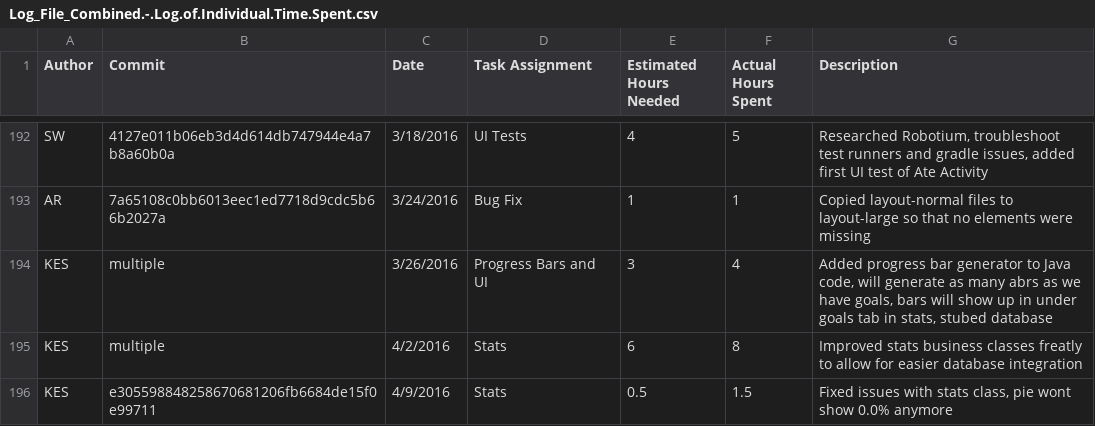
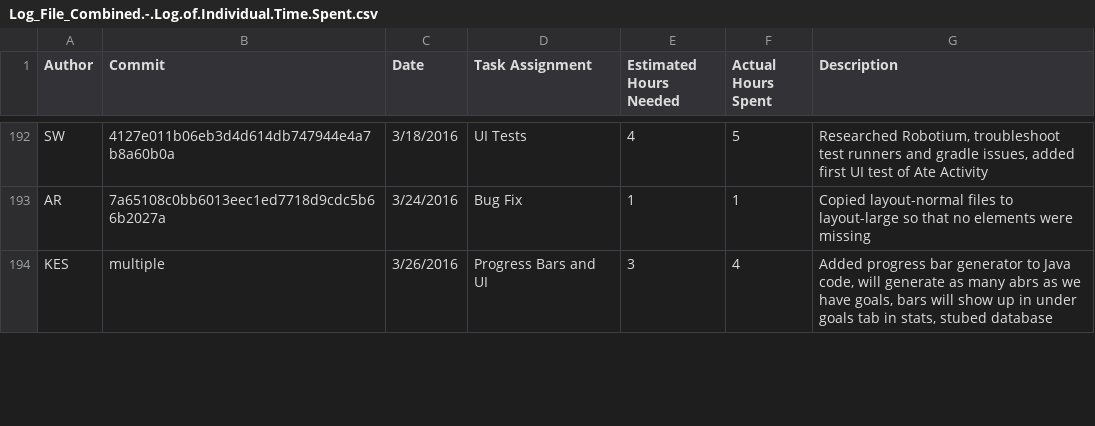
Before and after one commit to DennyScott/HealthTrack, a CSV file: wiki-related-files/Log_File_Combined.-.Log.of.Individual.Time.Spent.csv, drawn as a sheet; only a part is shown, gaps mark what is left out; the diff covers the shown part only.

Commit message:
Update Log_File_Combined.-.Log.of.Individual.Time.Spent.csv

```diff
--- a/wiki-related-files/Log_File_Combined.-.Log.of.Individual.Time.Spent.csv
+++ b/wiki-related-files/Log_File_Combined.-.Log.of.Individual.Time.Spent.csv
@@ -194,3 +194 @@ AR,7a65108c0bb6013eec1ed7718d9cdc5b66b2027a,3/24/2016,Bug Fix,1,1,Copied layout-
 KES,multiple,3/26/2016,Progress Bars and UI,3,4,"Added progress bar generator to Java code, will generate as many abrs as we have goals, bars will show up in under goals tab in stats, stubed database"
-KES,multiple,4/2/2016,Stats,6,8,Improved stats business classes freatly to allow for easier database integration
-KES,e305598848258670681206fb6684de15f0e99711,4/9/2016,Stats,0.5,1.5,"Fixed issues with stats class, pie wont show 0.0% anymore"
```
Also changed, not shown: 2 added rows elsewhere in this file.
